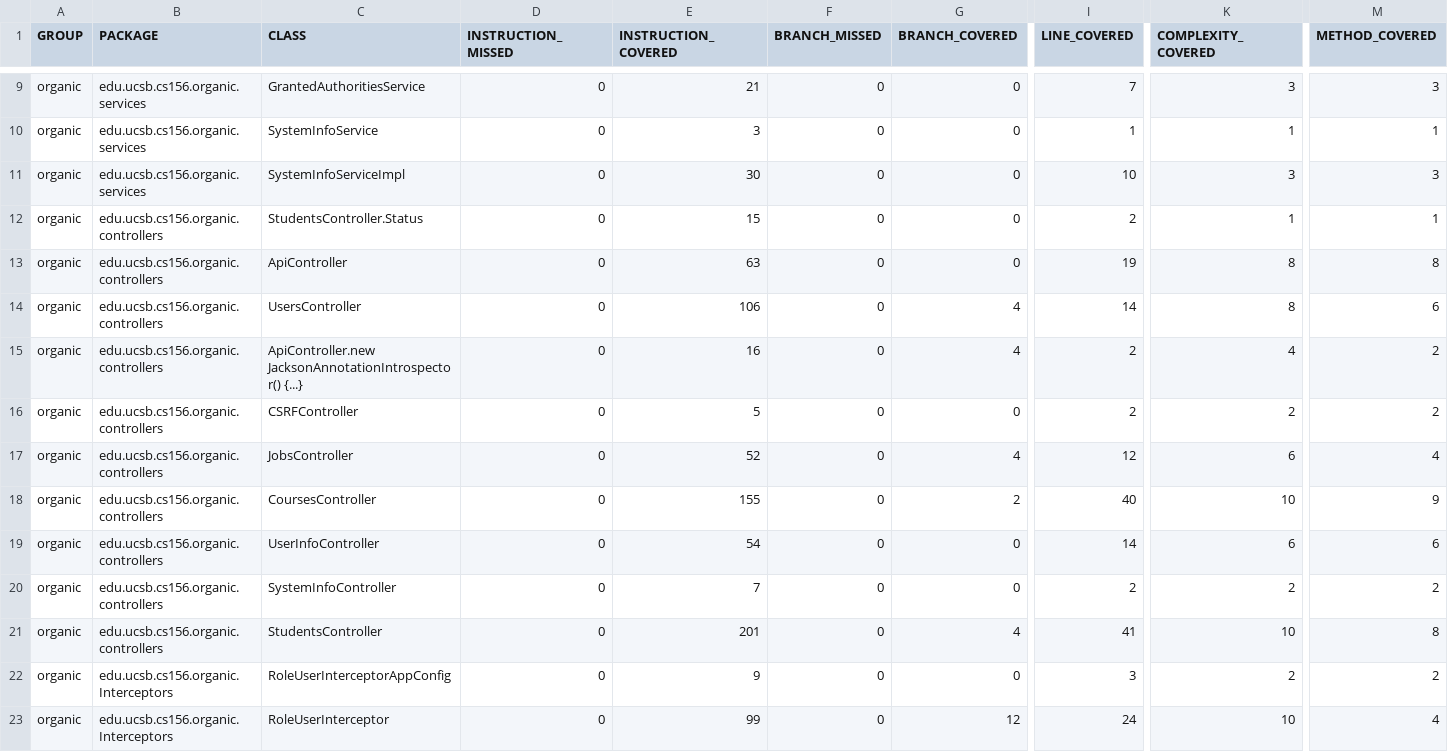
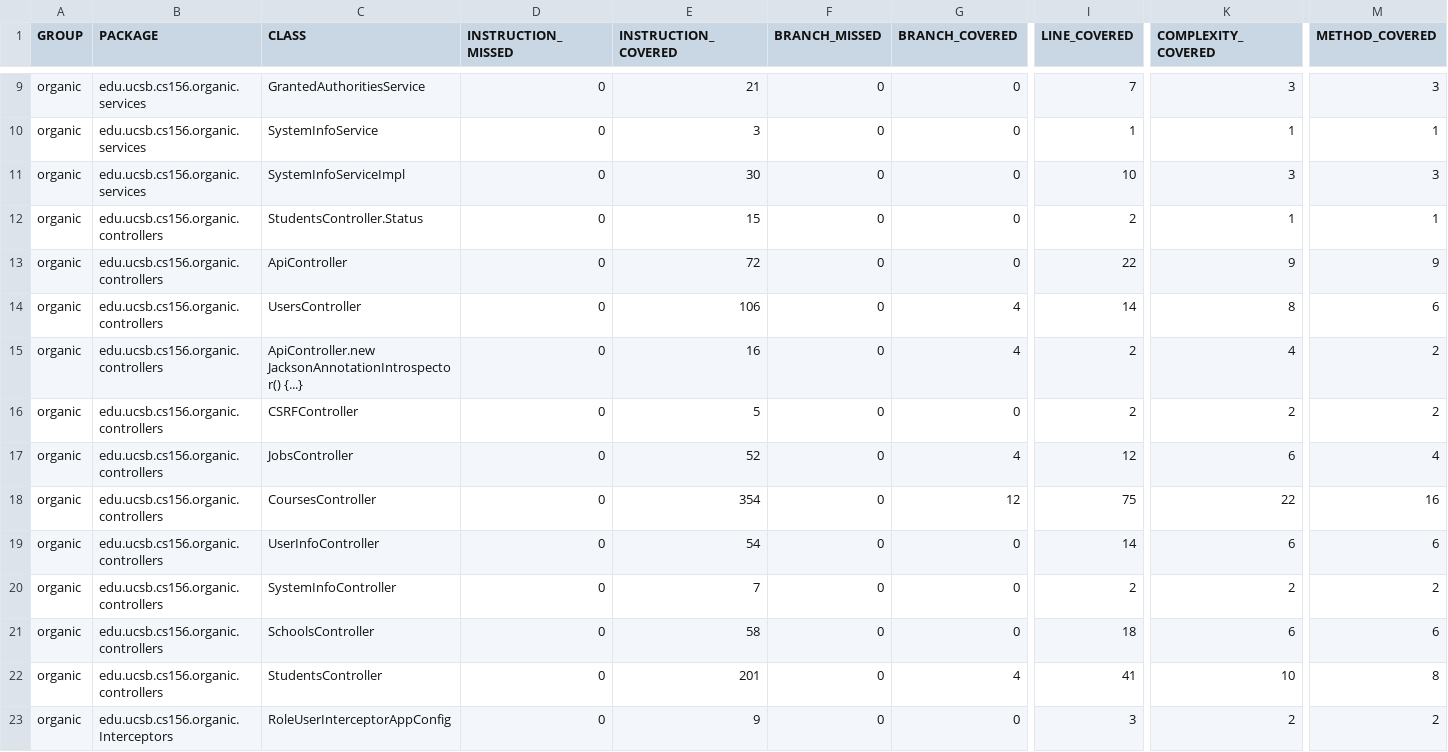
Before and after one commit to ucsb-cs156-f23/proj-organic-f23-6pm-2, a CSV file: prs/66/jacoco/jacoco.csv, drawn as a sheet; only a part is shown, gaps mark what is left out; the shorter side is filled out with more unchanged rows; rows hold the shown columns only; the diff names each change by its address in the sheet, - before the commit and + after, or states it on an @@ line.

Commit message:
Deploying to gh-pages from @ ucsb-cs156-f23/proj-organic-f23-6pm-2@60720d8519a98667adac1434c24b575daa6e1c4e 🚀

```diff
--- a/prs/66/jacoco/jacoco.csv
+++ b/prs/66/jacoco/jacoco.csv
-E13 (INSTRUCTION_COVERED): 63
+E13 (INSTRUCTION_COVERED): 72
-I13 (LINE_COVERED): 19
+I13 (LINE_COVERED): 22
-K13 (COMPLEXITY_COVERED): 8
+K13 (COMPLEXITY_COVERED): 9
-M13 (METHOD_COVERED): 8
+M13 (METHOD_COVERED): 9
-E18 (INSTRUCTION_COVERED): 155
+E18 (INSTRUCTION_COVERED): 354
-G18 (BRANCH_COVERED): 2
+G18 (BRANCH_COVERED): 12
-I18 (LINE_COVERED): 40
+I18 (LINE_COVERED): 75
-K18 (COMPLEXITY_COVERED): 10
+K18 (COMPLEXITY_COVERED): 22
-M18 (METHOD_COVERED): 9
+M18 (METHOD_COVERED): 16
+row 21: organic | edu.ucsb.cs156.organic.controllers | SchoolsController | 0 | 58 | 0 | 0 | 18 | 6 | 6
```
Also changed, not shown: 12 other files.
